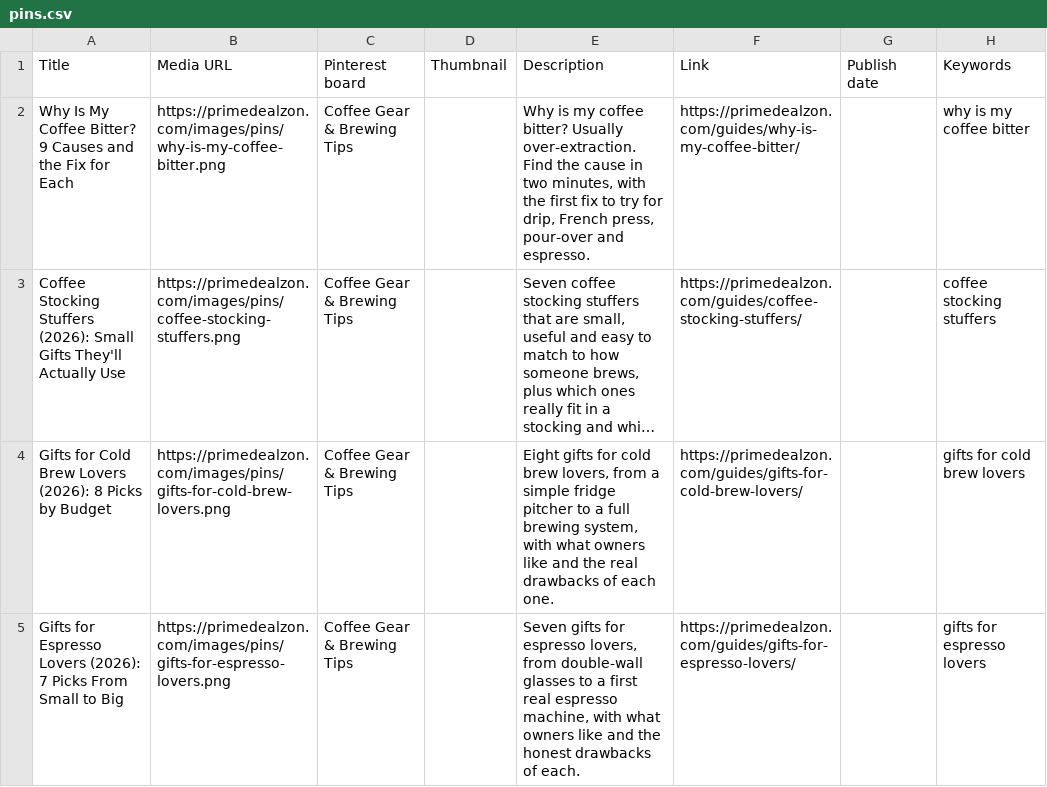
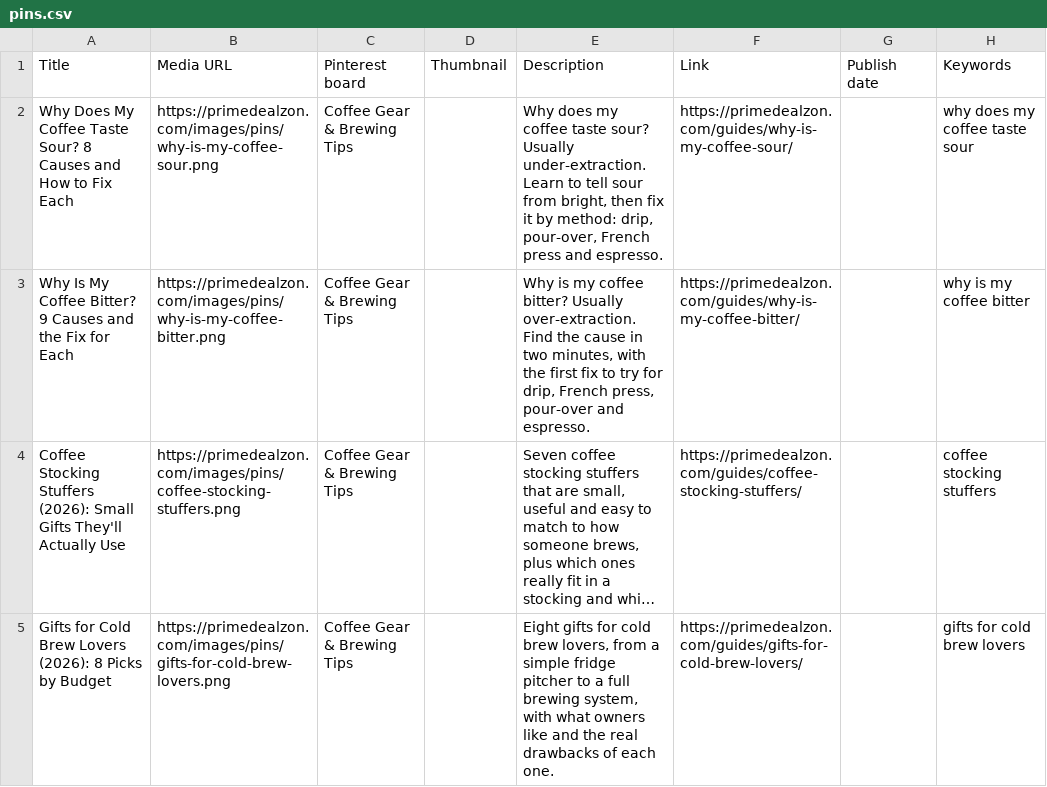
Before and after one commit to arafattakey/primedealzon, a CSV file: pins.csv, drawn as a sheet; only a part is shown; the shorter side is filled out with more unchanged rows; long unchanged cells end in …; the diff names each change by its address in the sheet, - before the commit and + after, or states it on an @@ line.

```diff
--- a/pins.csv
+++ b/pins.csv
+row 2: Why Does My Coffee Taste Sour? 8 Causes and How to Fix Each | https://primedealzon.com/images/pins/why-is-my-coffee-sour.png | Coffee Gear & Brewing Tips |  | Why does my coffee taste sour? Usually under-extraction. Learn to tell sour from bright, then fix it by method: drip, pour-over, French press and espresso. | https://primedealzon.com/guides/why-is-my-coffee-sour/ |  | why does my coffee taste sour
```
Also changed, not shown: 23 other files.
